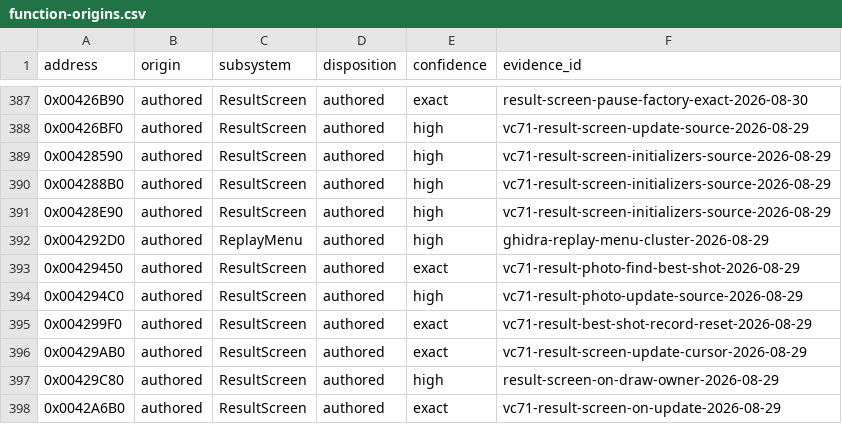
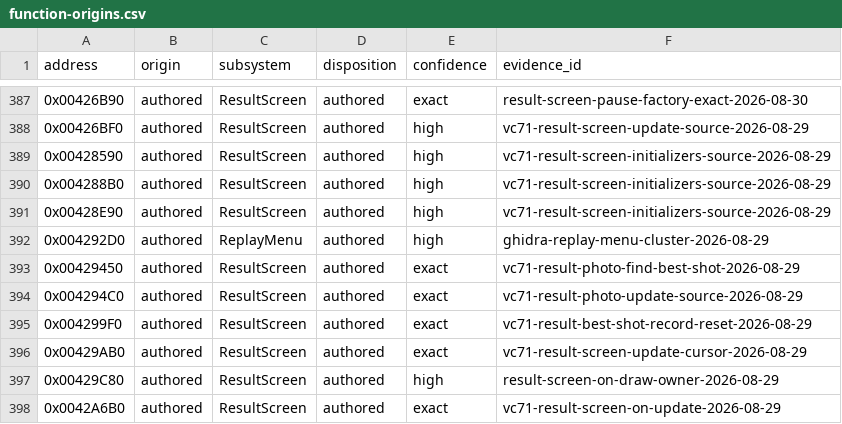
Before and after one commit to N0zoM1z0/th095, a CSV file: config/function-origins.csv, drawn as a sheet; only a part is shown, gaps mark what is left out.

```diff
--- a/config/function-origins.csv
+++ b/config/function-origins.csv
@@ -393,3 +393,3 @@ address,origin,subsystem,disposition,confidence,evidence_id
 0x00429450,authored,ResultScreen,authored,exact,vc71-result-photo-find-best-shot-2026-08-29
-0x004294C0,authored,ResultScreen,authored,high,vc71-result-photo-update-source-2026-08-29
+0x004294C0,authored,ResultScreen,authored,exact,vc71-result-photo-update-source-2026-08-29
 0x004299F0,authored,ResultScreen,authored,exact,vc71-result-best-shot-record-reset-2026-08-29
```
Also changed, not shown: config/functions.csv, config/matches.csv, 8 other files.
